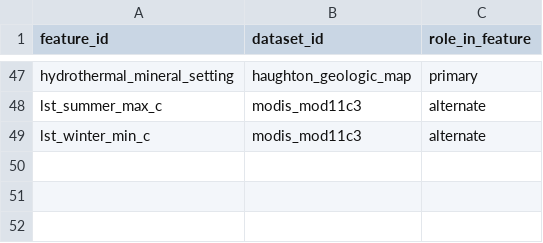
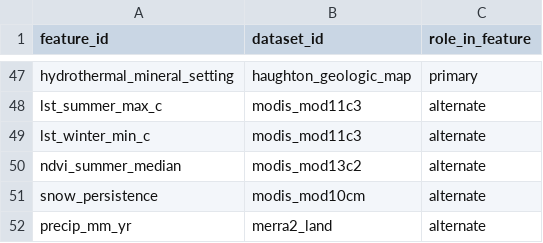
Before and after one commit to ryanjek/NASA-SI, a CSV file: config/phase1/feature_datasets.csv, drawn as a sheet; only a part is shown, gaps mark what is left out.

```diff
--- a/config/phase1/feature_datasets.csv
+++ b/config/phase1/feature_datasets.csv
@@ -49 +49,4 @@ lst_summer_max_c,modis_mod11c3,alternate
 lst_winter_min_c,modis_mod11c3,alternate
+ndvi_summer_median,modis_mod13c2,alternate
+snow_persistence,modis_mod10cm,alternate
+precip_mm_yr,merra2_land,alternate
```
Also changed, not shown: config/phase1/datasets.csv, config/prefilter_features.csv, 7 other files.
